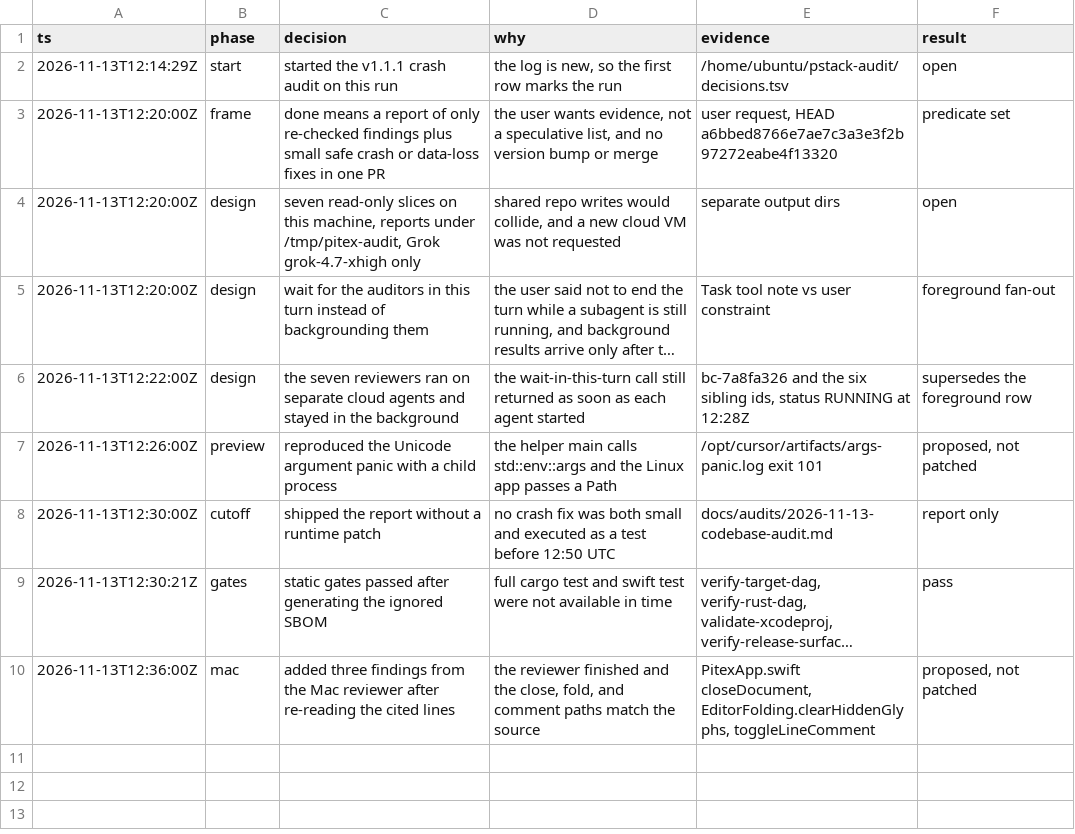
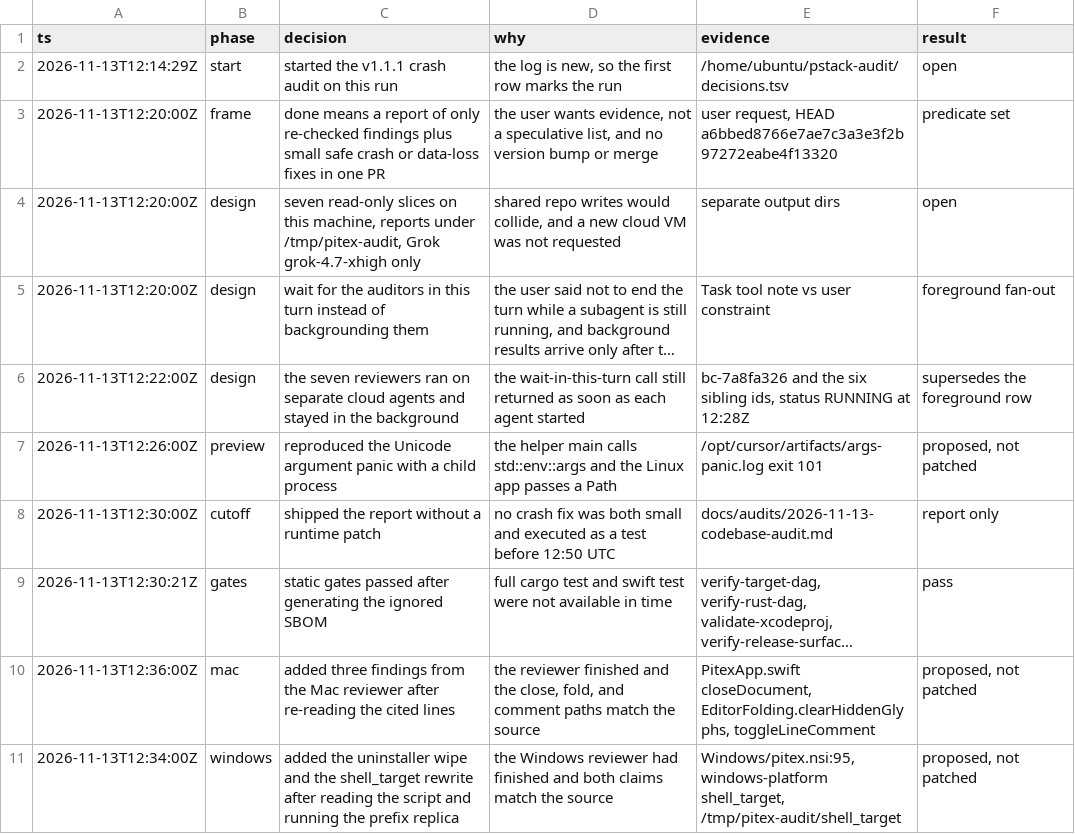
Before and after one commit to jaehwan-2ee/pitex, a TSV file: docs/audits/2026-11-13-decisions.tsv, drawn as a sheet; long unchanged cells end in ….

```diff
--- a/docs/audits/2026-11-13-decisions.tsv
+++ b/docs/audits/2026-11-13-decisions.tsv
@@ -10 +10,2 @@ ts	phase	decision	why	evidence	result
 2026-11-13T12:36:00Z	mac	added three findings from the Mac reviewer after re-reading the cited lines	the reviewer finished and the close, fold, and comment paths match the source	PitexApp.swift closeDocument, EditorFolding.clearHiddenGlyphs, toggleLineComment	proposed, not patched
+2026-11-13T12:34:00Z	windows	added the uninstaller wipe and the shell_target rewrite after reading the script and running the prefix replica	the Windows reviewer had finished and both claims match the source	Windows/pitex.nsi:95, windows-platform shell_target, /tmp/pitex-audit/shell_target	proposed, not patched
```
Also changed, not shown: 1 other file.
